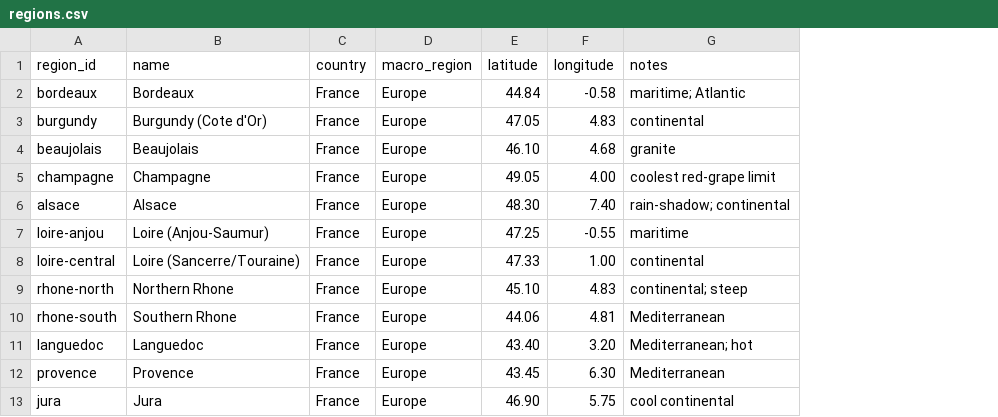
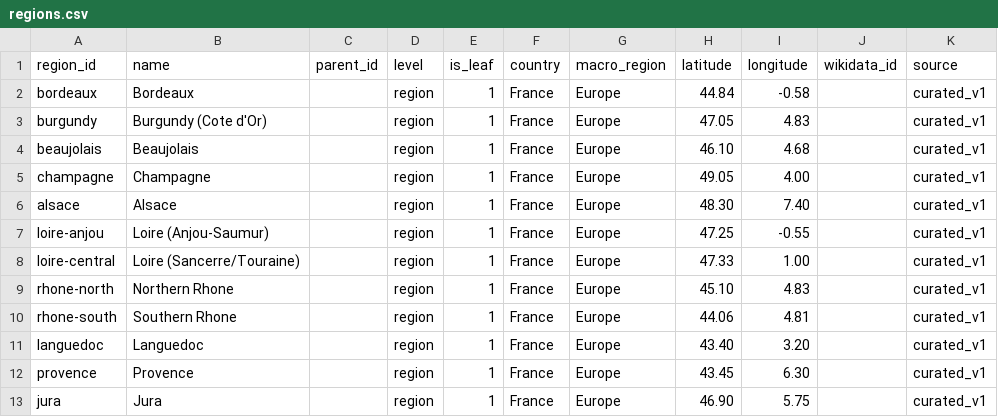
Before and after one commit to zdebruine/vinifera-hardiness-study, a CSV file: data/db/regions.csv, drawn as a sheet; only a part is shown; removed rows and columns are numbered as before the commit, all else as after; the diff names each change by its address in the sheet, - before the commit and + after, or states it on an @@ line.

```diff
--- a/data/db/regions.csv
+++ b/data/db/regions.csv
+column C (parent_id), empty
+column D (level), rows 2-13: all region
+column E (is_leaf), rows 2-13: all 1
-column G (notes), rows 2-13: maritime; Atlantic | continental | granite | coolest red-grape limit | rain-shadow; continental | maritime | continental | continental; steep | Mediterranean | Mediterranean; hot | Mediterranean | cool continental
+column J (wikidata_id), empty
+column K (source), rows 2-13: all curated_v1
```
Also changed, not shown: data/db/varieties.csv, 9 other files.
